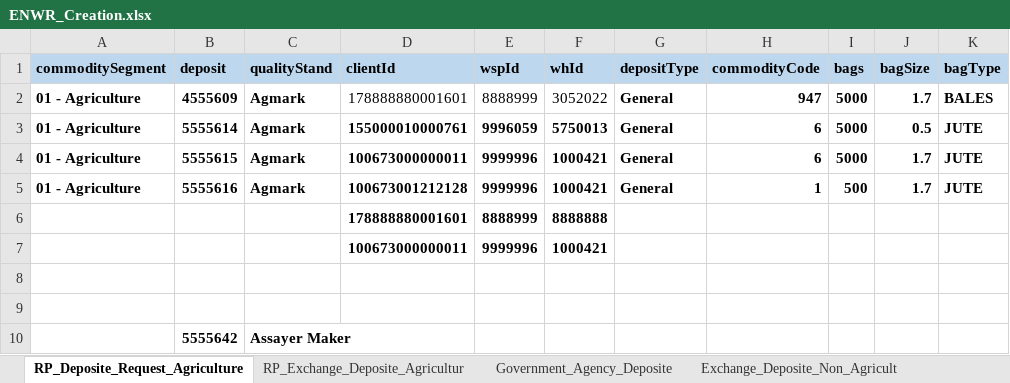
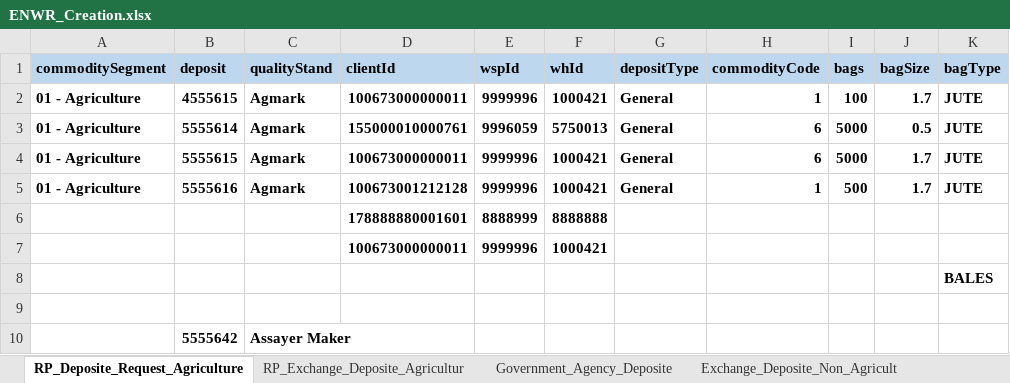
Before and after one commit to Abhishekthasal/COUNTRYWIDE-COMMODITY-REPOSITORY-LIMITED, an Excel workbook: Data/ENWR_Creation.xlsx, sheet RP_Deposite_Request_Agriculture, drawn as a sheet; only a part is shown; values as stored, in another font and other column widths than the file's, no borders; the diff names each change by its address in the sheet, - before the commit and + after, or states it on an @@ line.

```diff
--- a/Data/ENWR_Creation.xlsx (sheet RP_Deposite_Request_Agriculture)
+++ b/Data/ENWR_Creation.xlsx (sheet RP_Deposite_Request_Agriculture)
-B2 (deposit): 4555609
+B2 (deposit): 4555615
-D2 (clientId): 178888880001601
+D2 (clientId): 100673000000011
-D2:F2 bold: off
+D2:F2 bold: on
-E2 (wspId): 8888999
+E2 (wspId): 9999996
-F2 (whId): 3052022
+F2 (whId): 1000421
-H2 (commodityCode): 947
+H2 (commodityCode): 1
-I2 (bags): 5000
+I2 (bags): 100
-K2 (bagType): BALES
+K2 (bagType): JUTE
-K8 (bagType): (empty)
+K8 (bagType): BALES
```
Also changed, not shown: sheet RP_Exchange_Deposite_Agricultur, sheet Exchange_Deposite_Non_Agricult, sheet Physical_Deposit_Maker, sheet Deposite_Assayer_Maker, sheet Government_Agency_Deposite, 32 other files.
